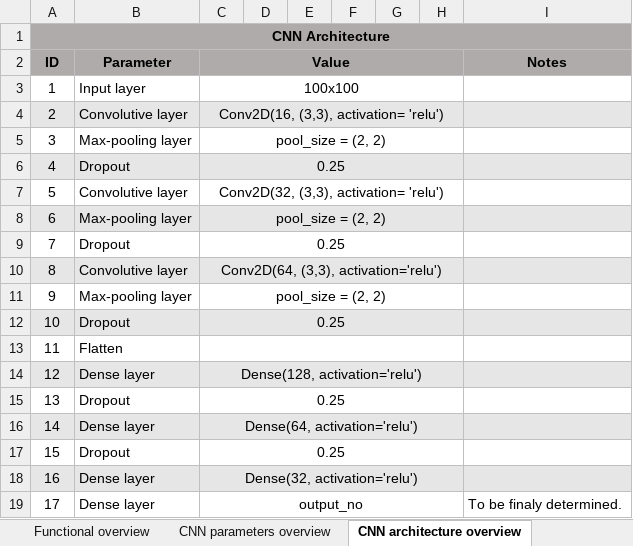
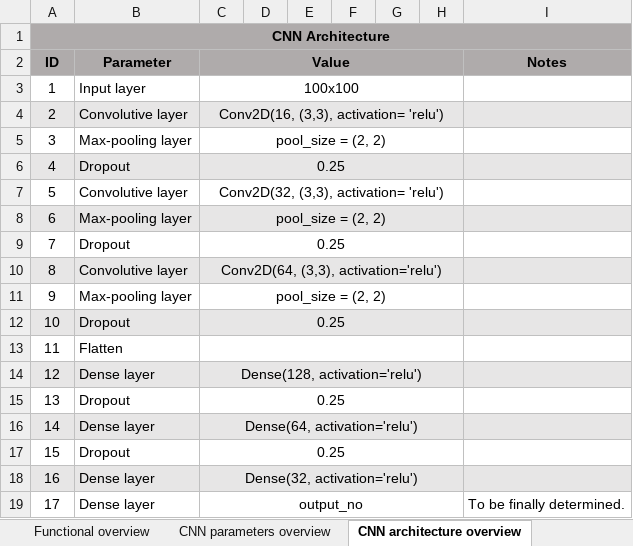
Before and after one commit to AleksaArsic/ADAS-ML-DistanceKeeping, an Excel workbook: doc/system_overview.xlsx, sheet CNN architecture overview, drawn as a sheet; values as stored, in another font and other column widths than the file's, no borders; the diff names each change by its address in the sheet, - before the commit and + after, or states it on an @@ line.

Commit message:
Placeholder for CombineDatasets.py added. Removed unnecessary imports from other files.

```diff
--- a/doc/system_overview.xlsx (sheet CNN architecture overview)
+++ b/doc/system_overview.xlsx (sheet CNN architecture overview)
-I19 (Notes): To be finaly determined.
+I19 (Notes): To be finally determined.
```
Also changed, not shown: 4 other files.
